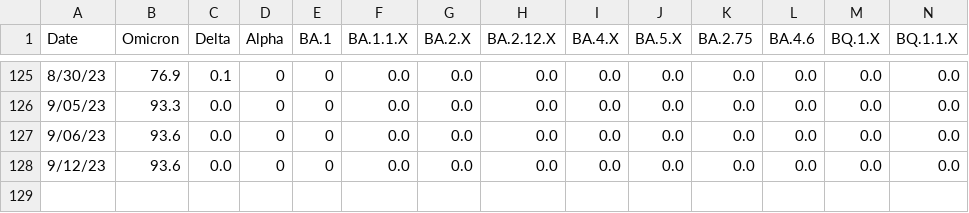
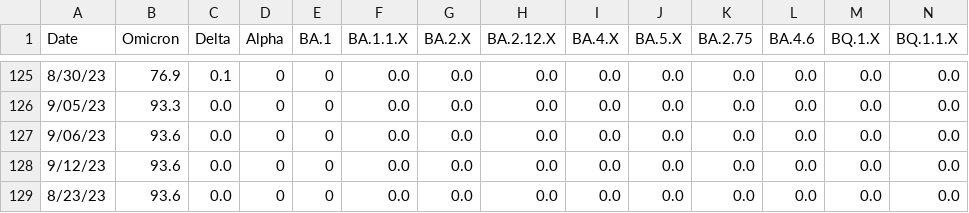
Before and after one commit to andersen-lab/SARS-CoV-2_WasteWater_San-Diego, a CSV file: Encina_sewage_seqs.csv, drawn as a sheet; only a part is shown, gaps mark what is left out; rows hold the shown columns only; the diff names each change by its address in the sheet, - before the commit and + after, or states it on an @@ line.

Commit message:
230926_WW

```diff
--- a/Encina_sewage_seqs.csv
+++ b/Encina_sewage_seqs.csv
+row 129: 8/23/23 | 93.6 | 0.0 | 0 | 0 | 0.0 | 0.0 | 0.0 | 0.0 | 0.0 | 0.0 | 0.0 | 0.0 | 0.0
```
